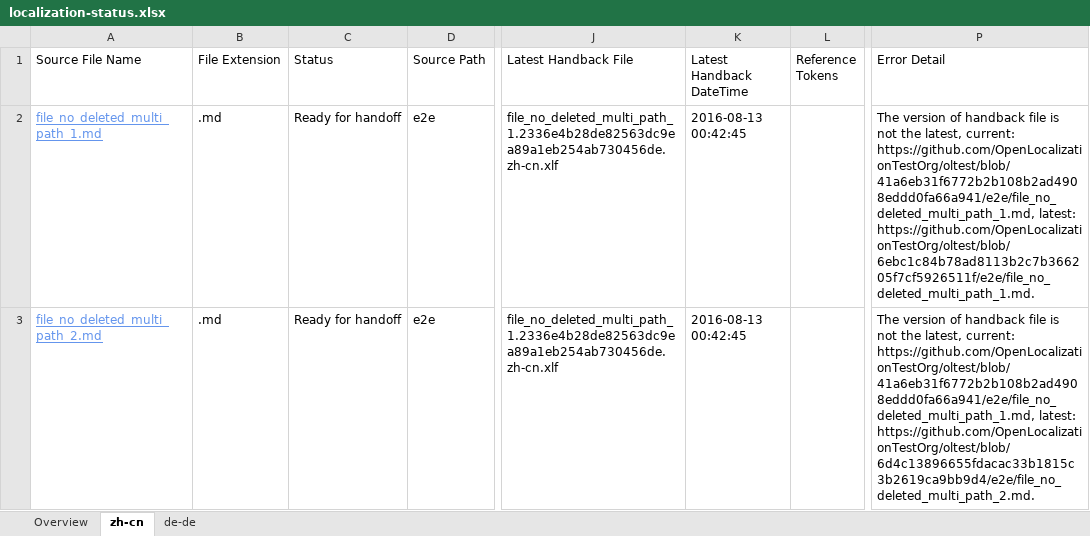
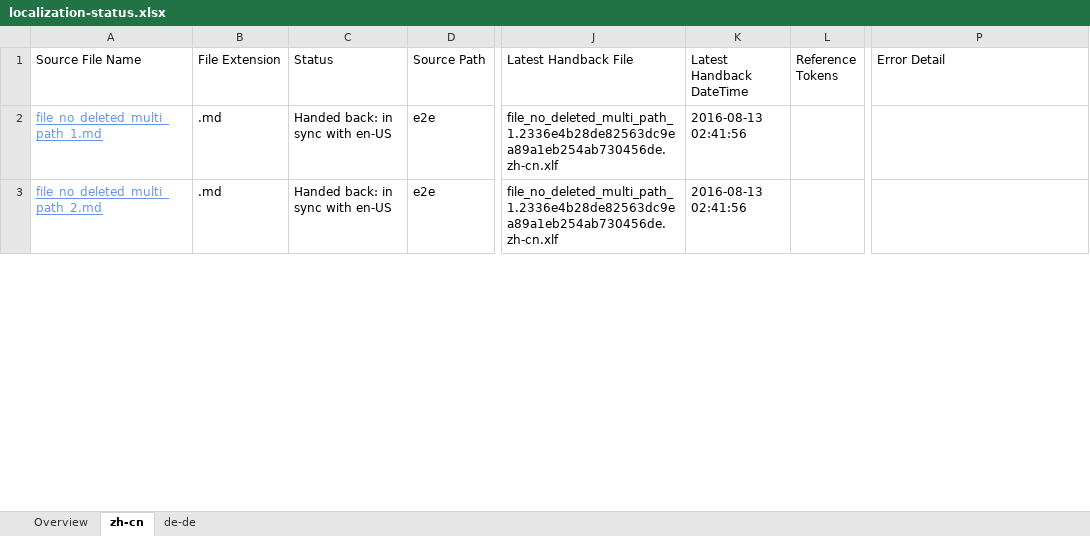
Before and after one commit to OpenLocalizationTestOrg/olhandback-e2e, an Excel workbook: ol-handback/OpenLocalizationTestOrg/oltest/ci/localization-status.xlsx, sheet zh-cn, drawn as a sheet; only a part is shown, gaps mark what is left out; values as stored, in another font and other column widths than the file's, no borders; table styles not drawn; the diff covers the shown part only; the diff names each change by its address in the sheet, - before the commit and + after, or states it on an @@ line.

Commit message:
Generate Report for Handback

```diff
--- a/ol-handback/OpenLocalizationTestOrg/oltest/ci/localization-status.xlsx (sheet zh-cn)
+++ b/ol-handback/OpenLocalizationTestOrg/oltest/ci/localization-status.xlsx (sheet zh-cn)
-C2:C3 (Status): Ready for handoff
+C2:C3 (Status): Handed back: in sync with en-US
-K2:K3 (Latest Handback DateTime): 2016-08-13 00:42:45
+K2:K3 (Latest Handback DateTime): 2016-08-13 02:41:56
-P2 (Error Detail): The version of handback file is not the latest, current: https://github.com/OpenLocalizationTestOrg/oltest/blob/41a6eb31f6772b2b108b2ad4908eddd0fa66a941/e2e/file_no_deleted_multi_path_1.md, latest: https://github.com/OpenLocalizationTestOrg/oltest/blob/6ebc1c84b78ad8113b2c7b366205f7cf5926511f/e2e/file_no_deleted_multi_path_1.md.
+P2 (Error Detail): (empty)
-P3 (Error Detail): The version of handback file is not the latest, current: https://github.com/OpenLocalizationTestOrg/oltest/blob/41a6eb31f6772b2b108b2ad4908eddd0fa66a941/e2e/file_no_deleted_multi_path_1.md, latest: https://github.com/OpenLocalizationTestOrg/oltest/blob/6d4c13896655fdacac33b1815c3b2619ca9bb9d4/e2e/file_no_deleted_multi_path_2.md.
+P3 (Error Detail): (empty)
```
Also changed, not shown: 1 added row, 1 removed row and 2 edited cells elsewhere in this sheet, sheet de-de, sheet Overview, 1 other file.
